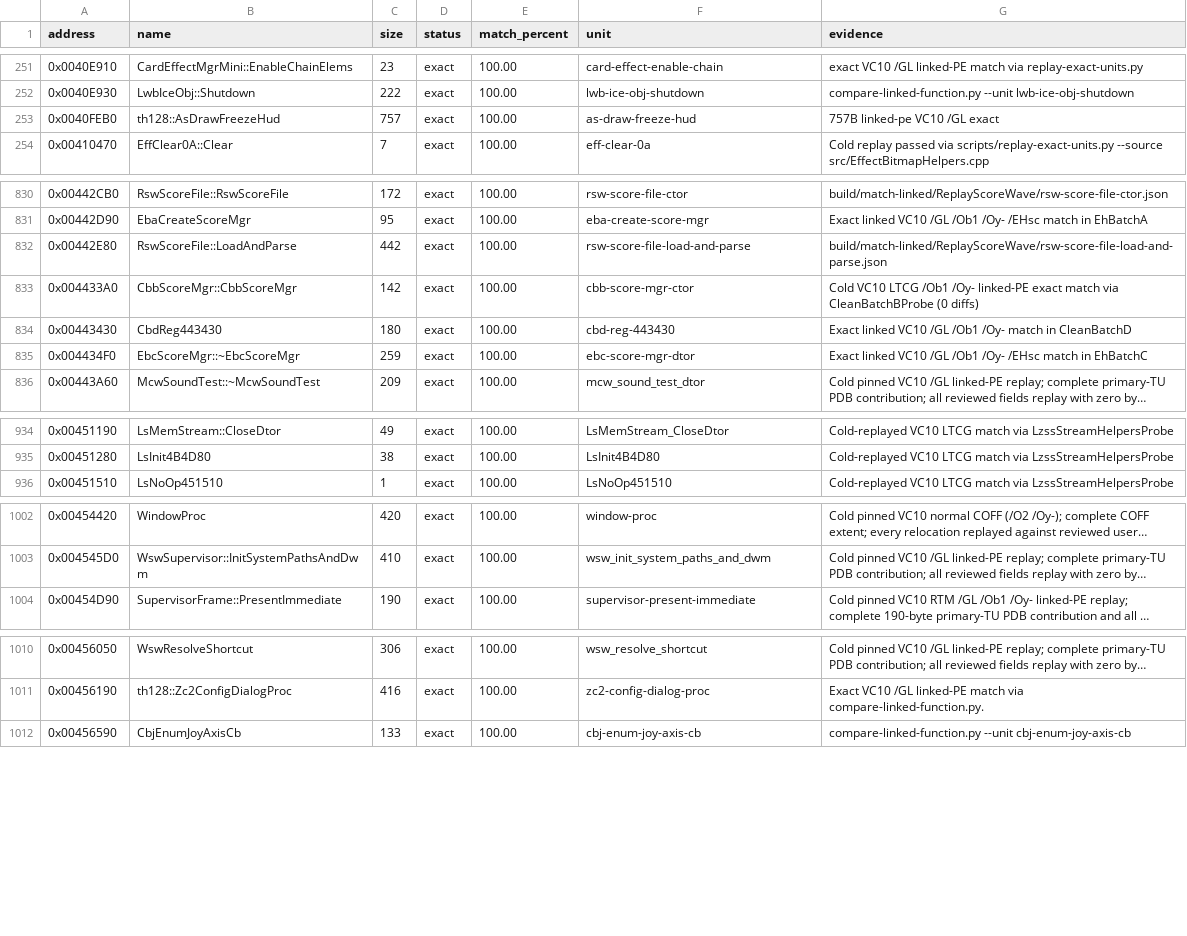
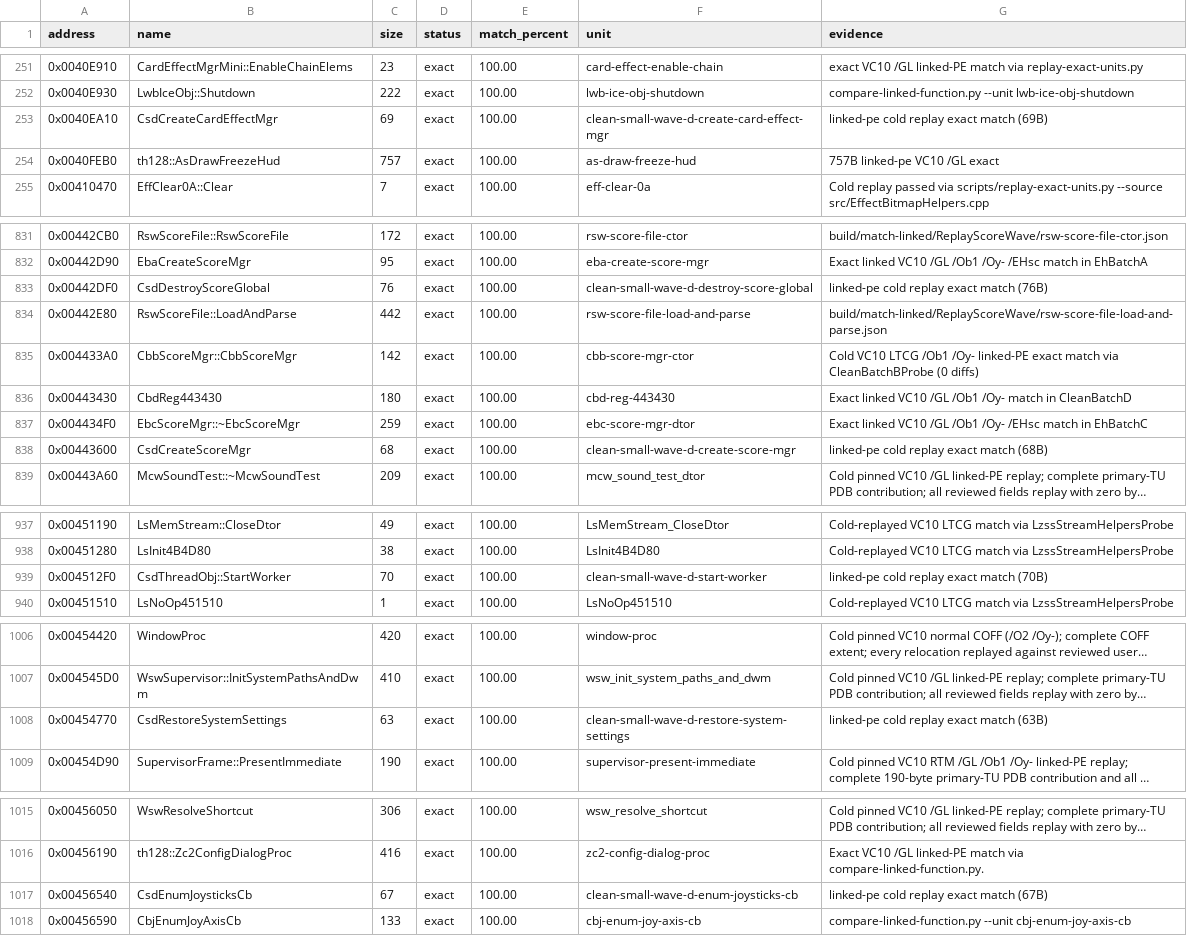
Before and after one commit to N0zoM1z0/th128, a CSV file: config/matches.csv, drawn as a sheet; only a part is shown, gaps mark what is left out; long unchanged cells end in …; the diff names each change by its address in the sheet, - before the commit and + after, or states it on an @@ line.

```diff
--- a/config/matches.csv
+++ b/config/matches.csv
+row 253: 0x0040EA10 | CsdCreateCardEffectMgr | 69 | exact | 100.00 | clean-small-wave-d-create-card-effect-mgr | linked-pe cold replay exact match (69B)
+row 833: 0x00442DF0 | CsdDestroyScoreGlobal | 76 | exact | 100.00 | clean-small-wave-d-destroy-score-global | linked-pe cold replay exact match (76B)
+row 838: 0x00443600 | CsdCreateScoreMgr | 68 | exact | 100.00 | clean-small-wave-d-create-score-mgr | linked-pe cold replay exact match (68B)
+row 939: 0x004512F0 | CsdThreadObj::StartWorker | 70 | exact | 100.00 | clean-small-wave-d-start-worker | linked-pe cold replay exact match (70B)
+row 1008: 0x00454770 | CsdRestoreSystemSettings | 63 | exact | 100.00 | clean-small-wave-d-restore-system-settings | linked-pe cold replay exact match (63B)
+row 1017: 0x00456540 | CsdEnumJoysticksCb | 67 | exact | 100.00 | clean-small-wave-d-enum-joysticks-cb | linked-pe cold replay exact match (67B)
```
Also changed, not shown: config/function-boundaries.csv, config/implemented.csv, 5 other files.
